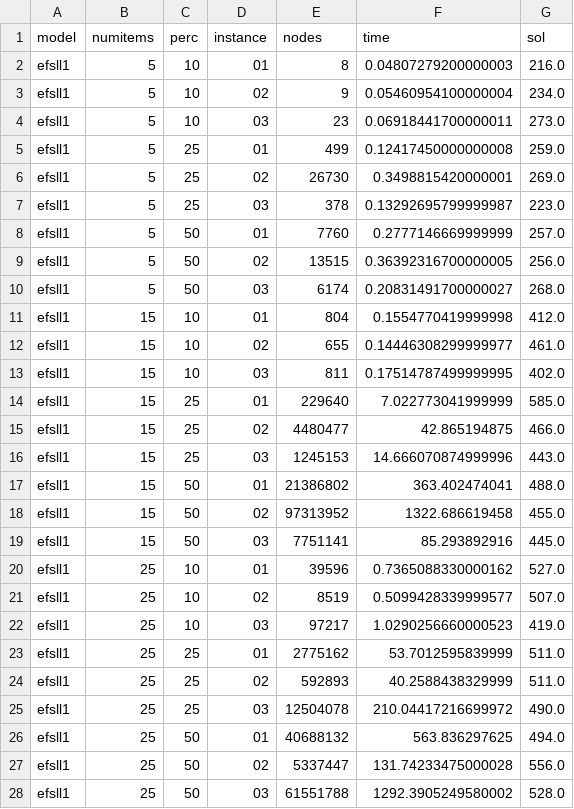
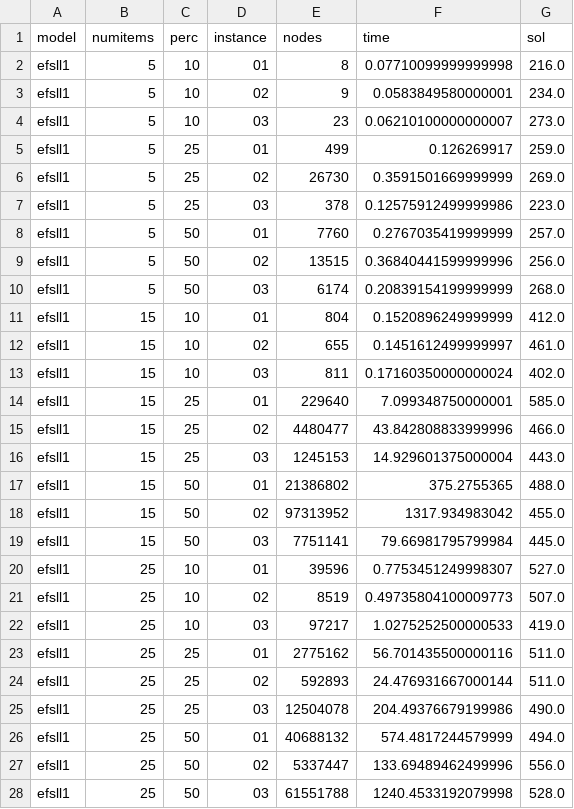
Before and after one commit to Marcgil1/tfg-mat-code, a CSV file: results/efsll/04/raw-output.csv, drawn as a sheet; only a part is shown; the diff covers the shown part only.

```diff
--- a/results/efsll/04/raw-output.csv
+++ b/results/efsll/04/raw-output.csv
@@ -1,28 +1,28 @@
 model,numitems,perc,instance,nodes,time,sol
-efsll1,5,10,01,8,0.04807279200000003,216.0
-efsll1,5,10,02,9,0.05460954100000004,234.0
-efsll1,5,10,03,23,0.06918441700000011,273.0
-efsll1,5,25,01,499,0.12417450000000008,259.0
-efsll1,5,25,02,26730,0.3498815420000001,269.0
-efsll1,5,25,03,378,0.13292695799999987,223.0
-efsll1,5,50,01,7760,0.2777146669999999,257.0
-efsll1,5,50,02,13515,0.36392316700000005,256.0
-efsll1,5,50,03,6174,0.20831491700000027,268.0
-efsll1,15,10,01,804,0.1554770419999998,412.0
-efsll1,15,10,02,655,0.14446308299999977,461.0
-efsll1,15,10,03,811,0.17514787499999995,402.0
-efsll1,15,25,01,229640,7.022773041999999,585.0
-efsll1,15,25,02,4480477,42.865194875,466.0
-efsll1,15,25,03,1245153,14.666070874999996,443.0
-efsll1,15,50,01,21386802,363.402474041,488.0
-efsll1,15,50,02,97313952,1322.686619458,455.0
-efsll1,15,50,03,7751141,85.293892916,445.0
-efsll1,25,10,01,39596,0.7365088330000162,527.0
-efsll1,25,10,02,8519,0.5099428339999577,507.0
-efsll1,25,10,03,97217,1.0290256660000523,419.0
-efsll1,25,25,01,2775162,53.7012595839999,511.0
-efsll1,25,25,02,592893,40.2588438329999,511.0
-efsll1,25,25,03,12504078,210.04417216699972,490.0
-efsll1,25,50,01,40688132,563.836297625,494.0
-efsll1,25,50,02,5337447,131.74233475000028,556.0
-efsll1,25,50,03,61551788,1292.3905249580002,528.0
+efsll1,5,10,01,8,0.07710099999999998,216.0
+efsll1,5,10,02,9,0.0583849580000001,234.0
+efsll1,5,10,03,23,0.06210100000000007,273.0
+efsll1,5,25,01,499,0.126269917,259.0
+efsll1,5,25,02,26730,0.3591501669999999,269.0
+efsll1,5,25,03,378,0.12575912499999986,223.0
+efsll1,5,50,01,7760,0.2767035419999999,257.0
+efsll1,5,50,02,13515,0.36840441599999996,256.0
+efsll1,5,50,03,6174,0.20839154199999999,268.0
+efsll1,15,10,01,804,0.1520896249999999,412.0
+efsll1,15,10,02,655,0.1451612499999997,461.0
+efsll1,15,10,03,811,0.17160350000000024,402.0
+efsll1,15,25,01,229640,7.099348750000001,585.0
+efsll1,15,25,02,4480477,43.842808833999996,466.0
+efsll1,15,25,03,1245153,14.929601375000004,443.0
+efsll1,15,50,01,21386802,375.2755365,488.0
+efsll1,15,50,02,97313952,1317.934983042,455.0
+efsll1,15,50,03,7751141,79.66981795799984,445.0
+efsll1,25,10,01,39596,0.7753451249998307,527.0
+efsll1,25,10,02,8519,0.49735804100009773,507.0
+efsll1,25,10,03,97217,1.0275252500000533,419.0
+efsll1,25,25,01,2775162,56.701435500000116,511.0
+efsll1,25,25,02,592893,24.476931667000144,511.0
+efsll1,25,25,03,12504078,204.49376679199986,490.0
+efsll1,25,50,01,40688132,574.4817244579999,494.0
+efsll1,25,50,02,5337447,133.69489462499996,556.0
+efsll1,25,50,03,61551788,1240.4533192079998,528.0
```
Also changed, not shown: 63 edited cells elsewhere in this file, 4 other files.
